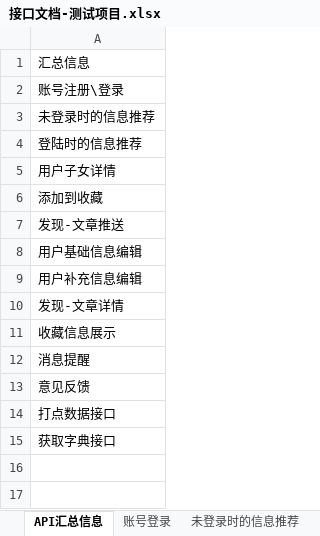
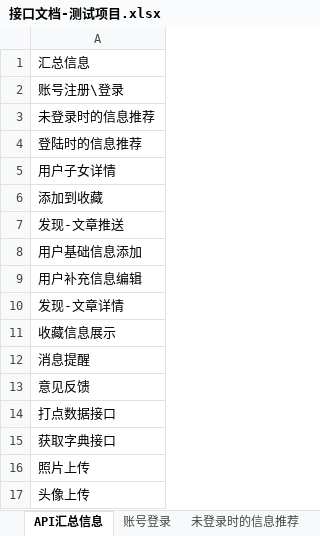
Before and after one commit to AlecxShi/xunli-project, an Excel workbook: src/main/file/接口文档-测试项目.xlsx, sheet API汇总信息, drawn as a sheet; values as stored, in another font and other column widths than the file's, no cell formats; the diff names each change by its address in the sheet, - before the commit and + after, or states it on an @@ line.

```diff
--- a/src/main/file/接口文档-测试项目.xlsx (sheet API汇总信息)
+++ b/src/main/file/接口文档-测试项目.xlsx (sheet API汇总信息)
-A8: 用户基础信息编辑
+A8: 用户基础信息添加
+row 16: 照片上传
+row 17: 头像上传
```
Also changed, not shown: sheet 意见反馈, sheet 收藏信息展示, cell formats, 6 other files.
